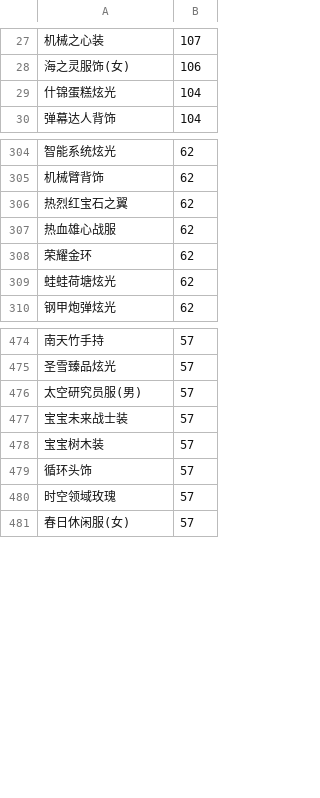
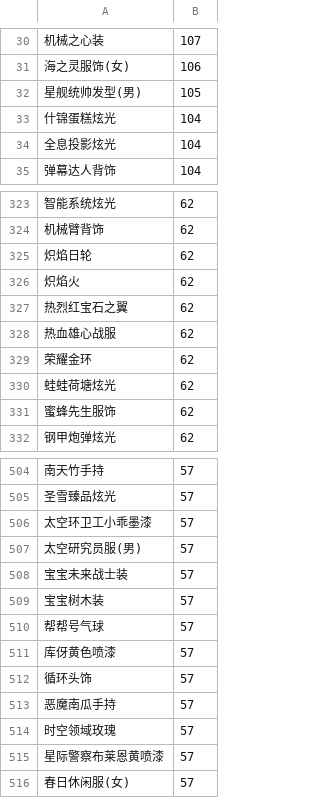
Before and after one commit to amimibear/KartRider, a CSV file: PinJian/danpin1+.csv, drawn as a sheet; only a part is shown, gaps mark what is left out; the diff covers the shown part only; the diff names each change by its address in the sheet, - before the commit and + after, or states it on an @@ line.

```diff
--- a/PinJian/danpin1+.csv
+++ b/PinJian/danpin1+.csv
+row 32: 星舰统帅发型(男) | 105
+row 34: 全息投影炫光 | 104
+row 325: 炽焰日轮 | 62
+row 326: 炽焰火 | 62
+row 331: 蜜蜂先生服饰 | 62
+row 506: 太空环卫工小乖墨漆 | 57
+row 510: 帮帮号气球 | 57
+row 511: 库伢黄色喷漆 | 57
+row 513: 恶魔南瓜手持 | 57
+row 515: 星际警察布莱恩黄喷漆 | 57
```
Also changed, not shown: 51 added rows elsewhere in this file, PinJian/danpin0+.csv, PinJian/danpin0.csv, 6 other files.
